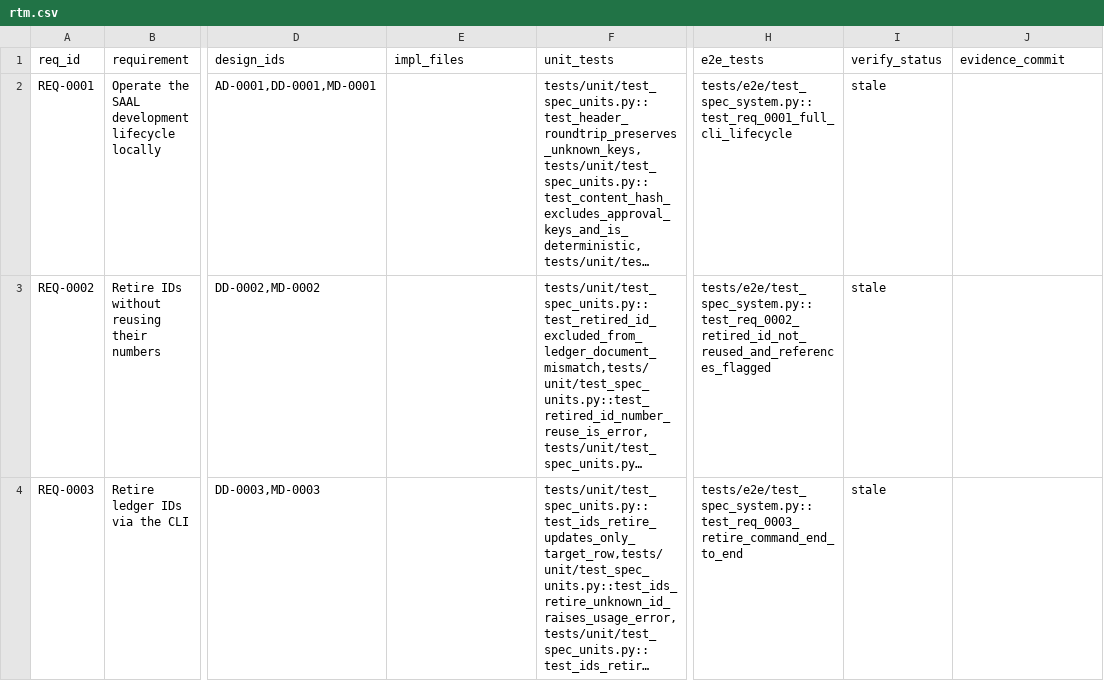
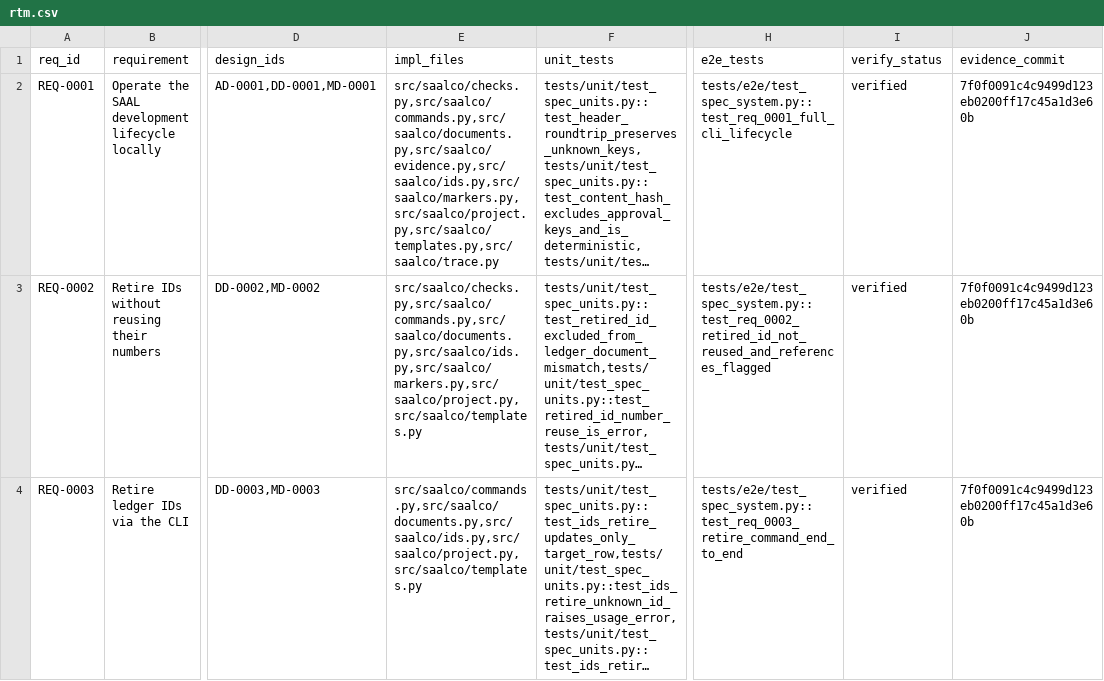
Before and after one commit to ruri-sayo/saal_cording_rule, a CSV file: docs/trace/rtm.csv, drawn as a sheet; only a part is shown, gaps mark what is left out; long unchanged cells end in …; the diff covers the shown part only; the diff names each change by its address in the sheet, - before the commit and + after, or states it on an @@ line.

```diff
--- a/docs/trace/rtm.csv
+++ b/docs/trace/rtm.csv
-E2 (impl_files): (empty)
+E2 (impl_files): src/saalco/checks.py,src/saalco/commands.py,src/saalco/documents.py,src/saalco/evidence.py,src/saalco/ids.py,src/saalco/markers.py,src/saalco/project.py,src/saalco/templates.py,src/saalco/trace.py
-I2:I4 (verify_status): stale
+I2:I4 (verify_status): verified
-J2:J4 (evidence_commit): (empty)
+J2:J4 (evidence_commit): 7f0f0091c4c9499d123eb0200ff17c45a1d3e60b
-E3 (impl_files): (empty)
+E3 (impl_files): src/saalco/checks.py,src/saalco/commands.py,src/saalco/documents.py,src/saalco/ids.py,src/saalco/markers.py,src/saalco/project.py,src/saalco/templates.py
-E4 (impl_files): (empty)
+E4 (impl_files): src/saalco/commands.py,src/saalco/documents.py,src/saalco/ids.py,src/saalco/project.py,src/saalco/templates.py
```
Also changed, not shown: 9 edited cells elsewhere in this file, 1 other file.
